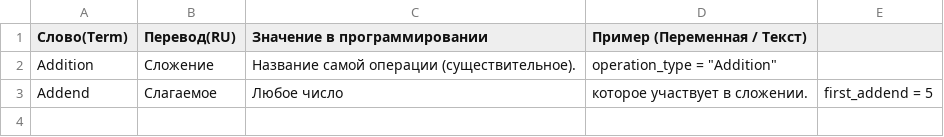
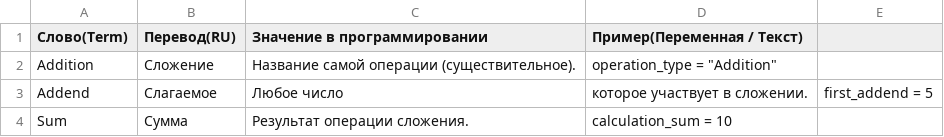
Before and after one commit to VladislavchikBombastic/forEnglish, a CSV file: operations.csv, drawn as a sheet.

Commit message:
Update operations.csv

```diff
--- a/operations.csv
+++ b/operations.csv
@@ -1,3 +1,4 @@
-Слово(Term), Перевод(RU), Значение в программировании, Пример (Переменная / Текст)
+Слово(Term), Перевод(RU), Значение в программировании, Пример(Переменная / Текст)
 Addition, Сложение,Название самой операции (существительное)., operation_type = "Addition"
 Addend, Слагаемое, Любое число, которое участвует в сложении., first_addend = 5
+Sum, Сумма, Результат операции сложения., calculation_sum = 10
```
